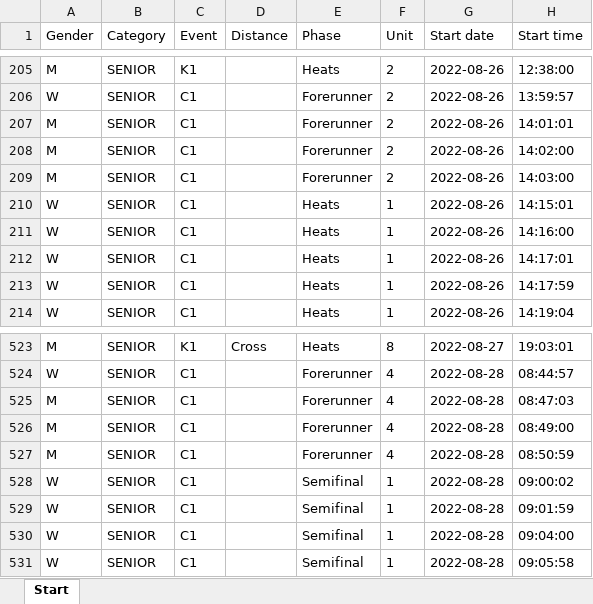
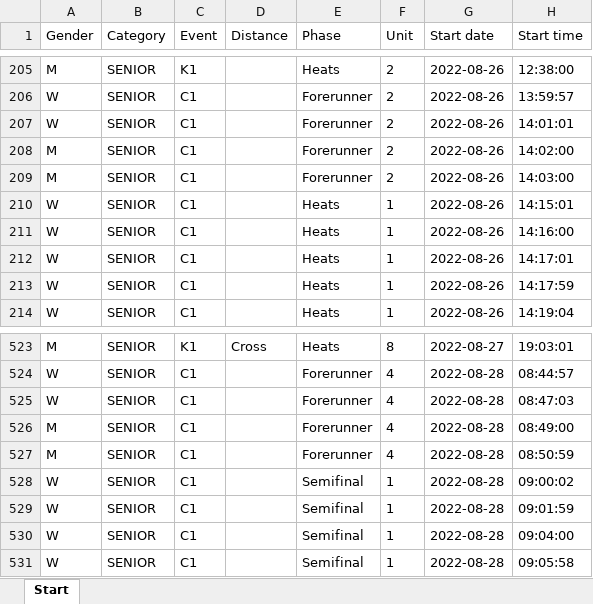
Before and after one commit to kenderfoka/race-sheets, an Excel workbook: events/Pau_2022_WC/Pau_2022_WC_start.xlsx, sheet Start, drawn as a sheet; only a part is shown, gaps mark what is left out; values as stored, in another font and other column widths than the file's, no borders; the diff names each change by its address in the sheet, - before the commit and + after, or states it on an @@ line.

```diff
--- a/events/Pau_2022_WC/Pau_2022_WC_start.xlsx (sheet Start)
+++ b/events/Pau_2022_WC/Pau_2022_WC_start.xlsx (sheet Start)
-A207 (Gender): M
+A207 (Gender): W
-A525 (Gender): M
+A525 (Gender): W
```
Also changed, not shown: 2 other files.
